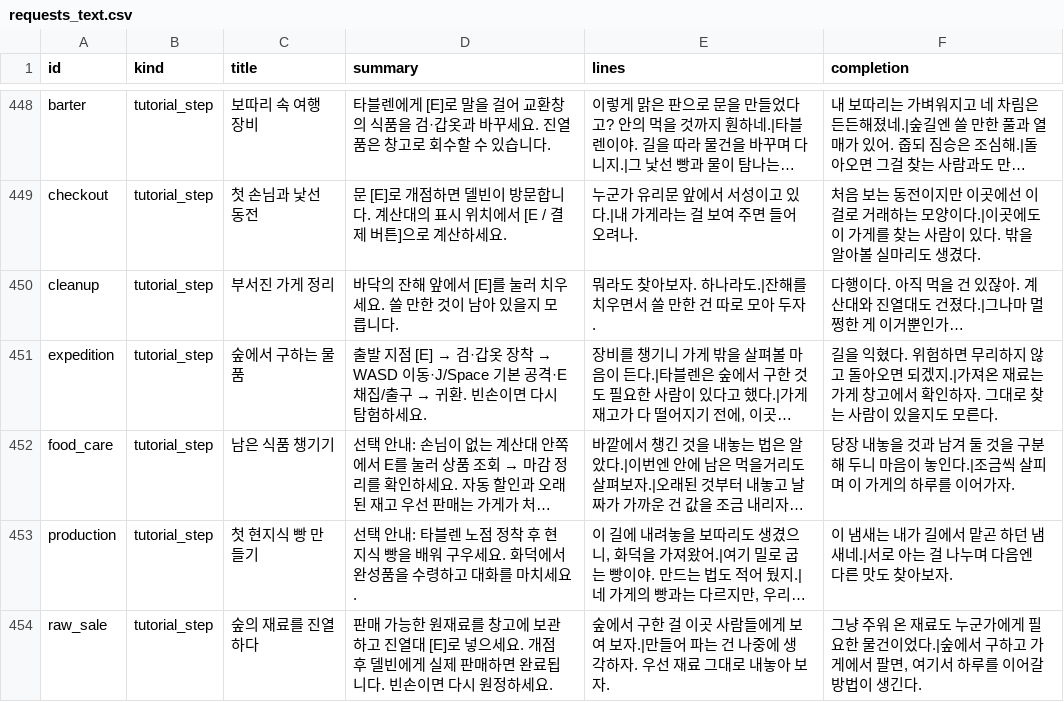
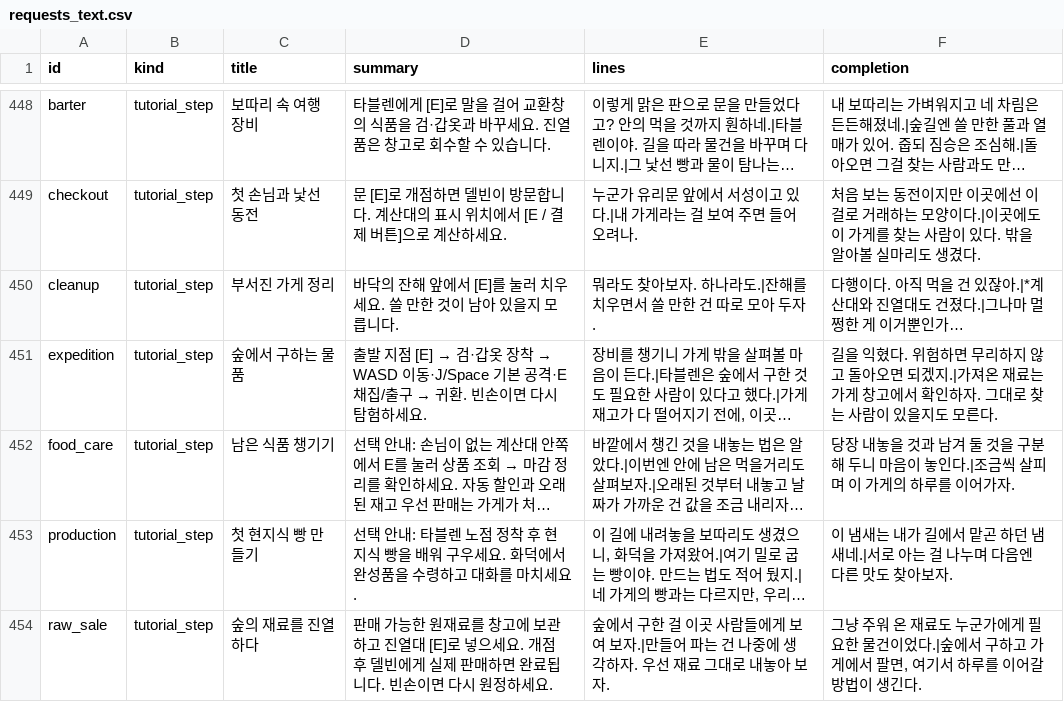
Before and after one commit to mayjohn66-cmd/project222, a CSV file: data/shop/requests/requests_text.csv, drawn as a sheet; only a part is shown, gaps mark what is left out; long unchanged cells end in …; the diff covers the shown part only; the diff names each change by its address in the sheet, - before the commit and + after, or states it on an @@ line.

```diff
--- a/data/shop/requests/requests_text.csv
+++ b/data/shop/requests/requests_text.csv
-F450 (completion): …있잖아. 계산대와…
+F450 (completion): …있잖아.|*계산대와…
```
Also changed, not shown: 6 edited cells elsewhere in this file, 4 other files.
